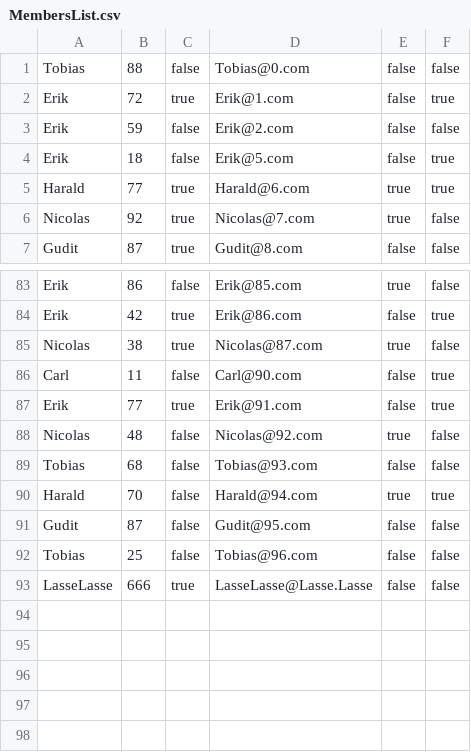
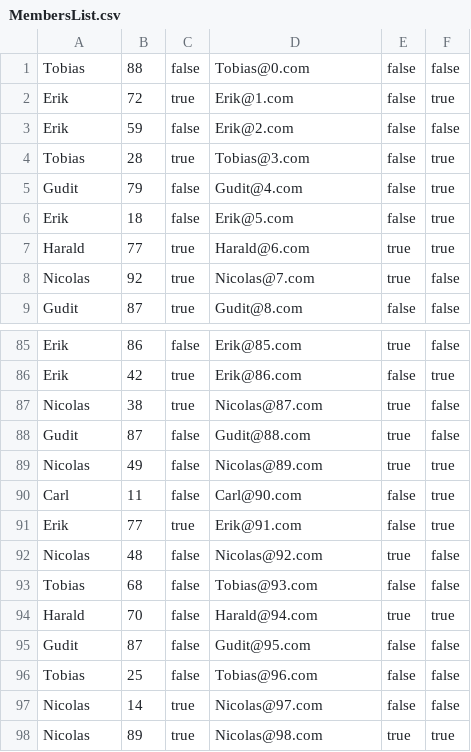
Before and after one commit to Nicolas-Mousten/Delfinen, a CSV file: Resources/MembersList.csv, drawn as a sheet; only a part is shown, gaps mark what is left out.

```diff
--- a/Resources/MembersList.csv
+++ b/Resources/MembersList.csv
@@ -3,2 +3,4 @@ Erik;72;true;Erik@1.com;false;true
 Erik;59;false;Erik@2.com;false;false
+Tobias;28;true;Tobias@3.com;false;true
+Gudit;79;false;Gudit@4.com;false;true
 Erik;18;false;Erik@5.com;false;true
@@ -85,2 +87,4 @@ Erik;42;true;Erik@86.com;false;true
 Nicolas;38;true;Nicolas@87.com;true;false
+Gudit;87;false;Gudit@88.com;true;false
+Nicolas;49;false;Nicolas@89.com;true;true
 Carl;11;false;Carl@90.com;false;true
@@ -92,2 +96,3 @@ Gudit;87;false;Gudit@95.com;false;false
 Tobias;25;false;Tobias@96.com;false;false
-LasseLasse;666;true;LasseLasse@Lasse.Lasse;false;false
+Nicolas;14;true;Nicolas@97.com;false;false
+Nicolas;89;true;Nicolas@98.com;true;true
```
Also changed, not shown: 7 other files.
